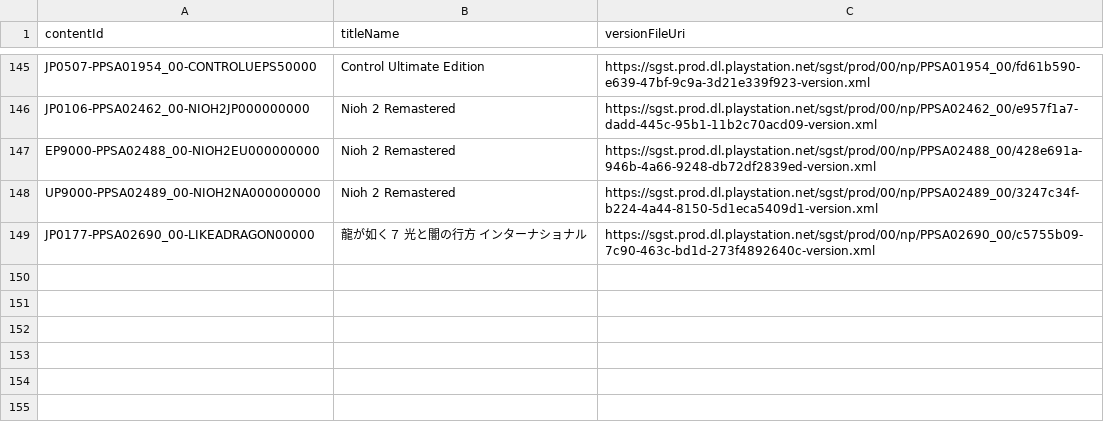
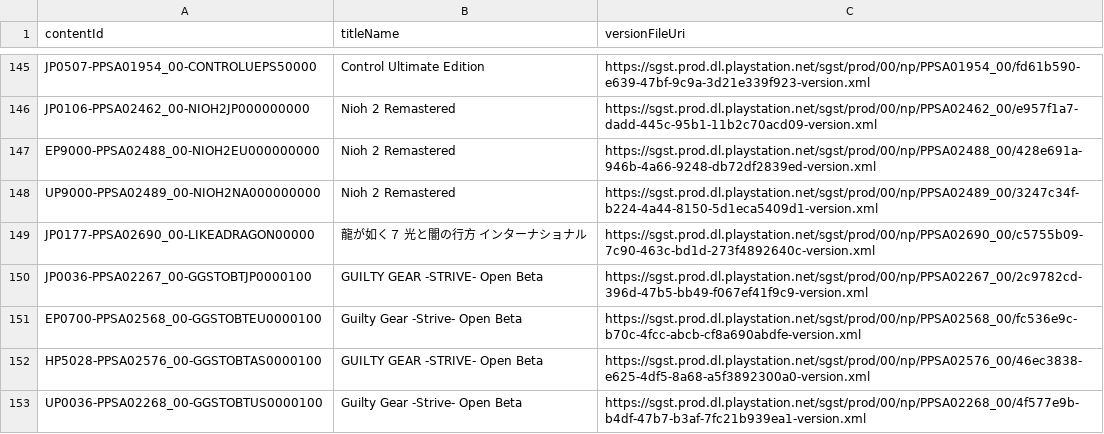
Before and after one commit to 1jtp8sobiu/ps5-pkg, a TSV file: PS5_XML.tsv, drawn as a sheet; only a part is shown, gaps mark what is left out.

```diff
--- a/PS5_XML.tsv
+++ b/PS5_XML.tsv
@@ -149 +149,5 @@ UP9000-PPSA02489_00-NIOH2NA000000000	Nioh 2 Remastered	https://sgst.prod.dl.play
 JP0177-PPSA02690_00-LIKEADRAGON00000	龍が如く７　光と闇の行方　インターナショナル	https://sgst.prod.dl.playstation.net/sgst/prod/00/np/PPSA02690_00/c5755b09-7c90-463c-bd1d-273f4892640c-version.xml
+JP0036-PPSA02267_00-GGSTOBTJP0000100	GUILTY GEAR -STRIVE- Open Beta	https://sgst.prod.dl.playstation.net/sgst/prod/00/np/PPSA02267_00/2c9782cd-396d-47b5-bb49-f067ef41f9c9-version.xml
+EP0700-PPSA02568_00-GGSTOBTEU0000100	Guilty Gear -Strive- Open Beta	https://sgst.prod.dl.playstation.net/sgst/prod/00/np/PPSA02568_00/fc536e9c-b70c-4fcc-abcb-cf8a690abdfe-version.xml
+HP5028-PPSA02576_00-GGSTOBTAS0000100	GUILTY GEAR -STRIVE- Open Beta	https://sgst.prod.dl.playstation.net/sgst/prod/00/np/PPSA02576_00/46ec3838-e625-4df5-8a68-a5f3892300a0-version.xml
+UP0036-PPSA02268_00-GGSTOBTUS0000100	Guilty Gear -Strive- Open Beta	https://sgst.prod.dl.playstation.net/sgst/prod/00/np/PPSA02268_00/4f577e9b-b4df-47b7-b3af-7fc21b939ea1-version.xml
```
Also changed, not shown: PS5_TITLE_ID.tsv, 6 other files.
